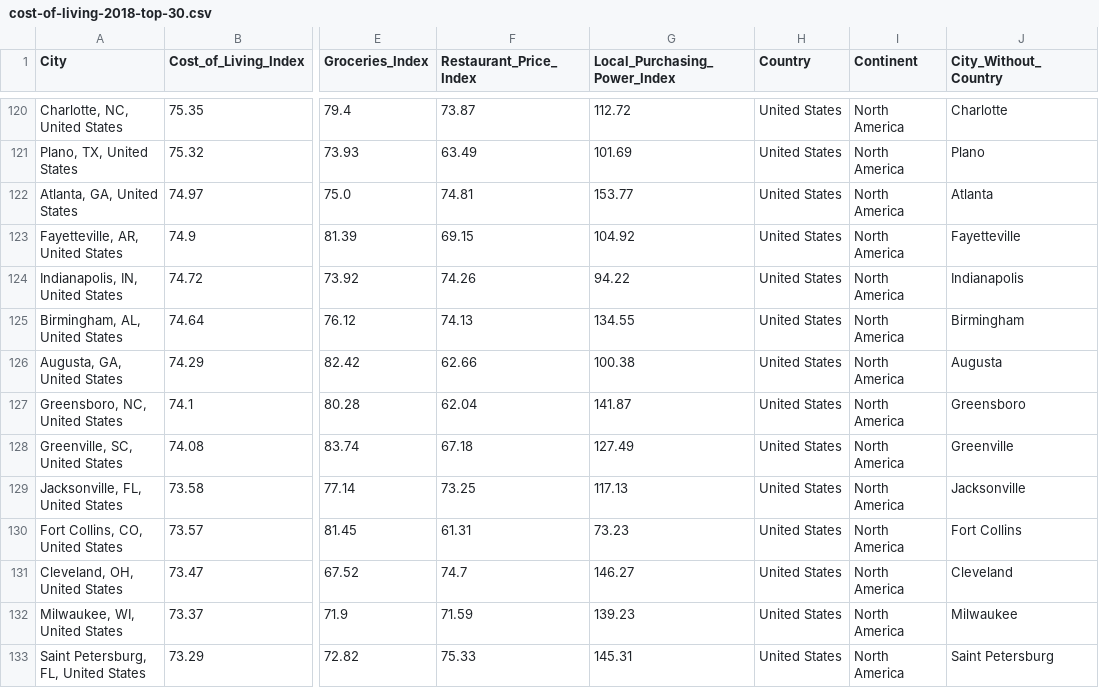
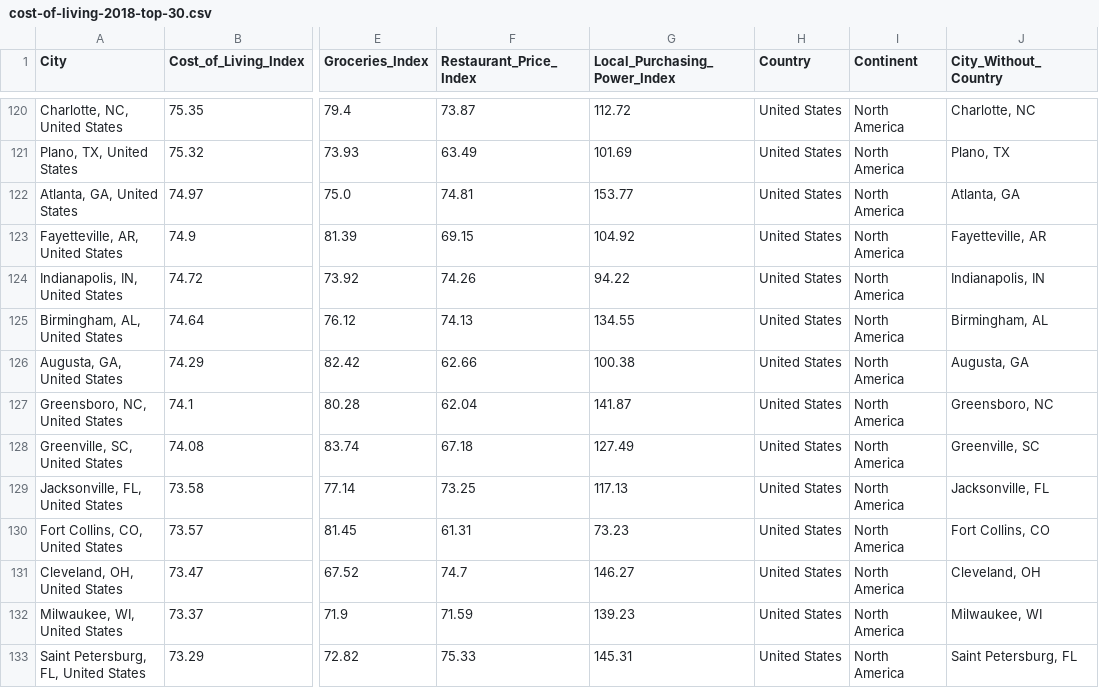
Before and after one commit to j-scull/exploration_and_communication_data, a CSV file: cost-of-living-2018-top-30.csv, drawn as a sheet; only a part is shown, gaps mark what is left out; the diff covers the shown part only; the diff names each change by its address in the sheet, - before the commit and + after, or states it on an @@ line.

```diff
--- a/cost-of-living-2018-top-30.csv
+++ b/cost-of-living-2018-top-30.csv
-J120 (City_Without_Country): Charlotte
+J120 (City_Without_Country): Charlotte, NC
-J121 (City_Without_Country): Plano
+J121 (City_Without_Country): Plano, TX
-J122 (City_Without_Country): Atlanta
+J122 (City_Without_Country): Atlanta, GA
-J123 (City_Without_Country): Fayetteville
+J123 (City_Without_Country): Fayetteville, AR
-J124 (City_Without_Country): Indianapolis
+J124 (City_Without_Country): Indianapolis, IN
-J125 (City_Without_Country): Birmingham
+J125 (City_Without_Country): Birmingham, AL
-J126 (City_Without_Country): Augusta
+J126 (City_Without_Country): Augusta, GA
-J127 (City_Without_Country): Greensboro
+J127 (City_Without_Country): Greensboro, NC
-J128 (City_Without_Country): Greenville
+J128 (City_Without_Country): Greenville, SC
-J129 (City_Without_Country): Jacksonville
+J129 (City_Without_Country): Jacksonville, FL
-J130 (City_Without_Country): Fort Collins
+J130 (City_Without_Country): Fort Collins, CO
-J131 (City_Without_Country): Cleveland
+J131 (City_Without_Country): Cleveland, OH
-J132 (City_Without_Country): Milwaukee
+J132 (City_Without_Country): Milwaukee, WI
-J133 (City_Without_Country): Saint Petersburg
+J133 (City_Without_Country): Saint Petersburg, FL
```
Also changed, not shown: 120 edited cells elsewhere in this file, cost-of-living-2018-updated.csv.
